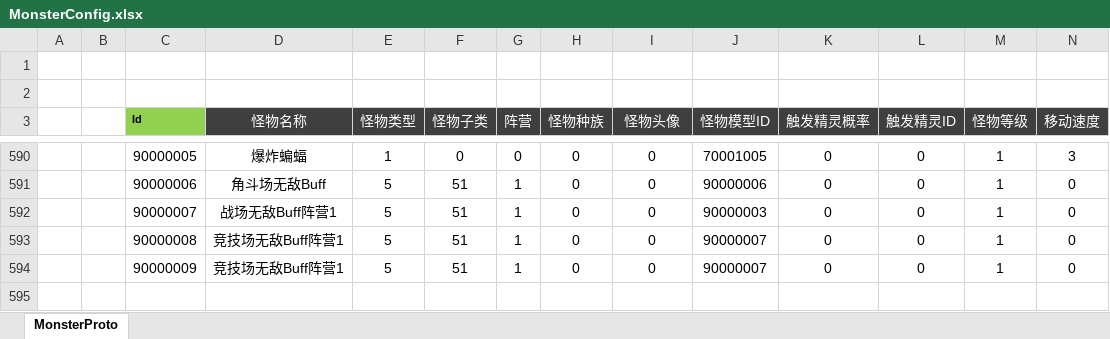
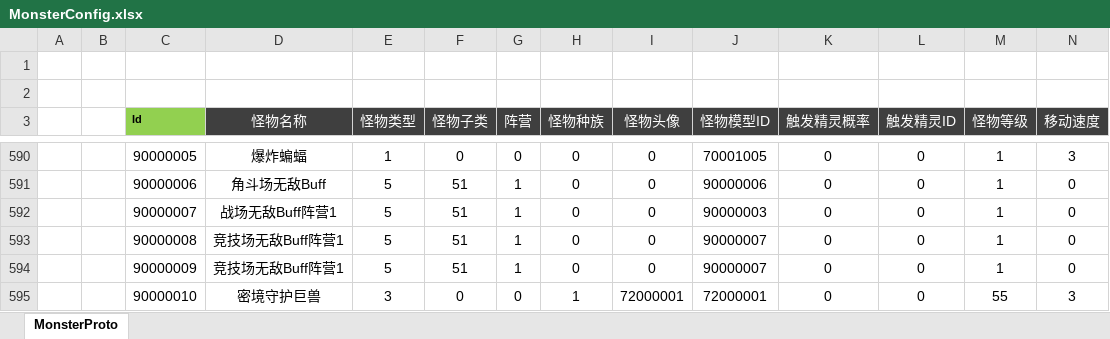
Before and after one commit to csyinghuochong/weijing, an Excel workbook: Excel/MonsterConfig.xlsx, sheet MonsterProto, drawn as a sheet; only a part is shown, gaps mark what is left out; values as stored, in another font and other column widths than the file's, no borders; rows hold the shown columns only; the diff names each change by its address in the sheet, - before the commit and + after, or states it on an @@ line.

```diff
--- a/Excel/MonsterConfig.xlsx (sheet MonsterProto)
+++ b/Excel/MonsterConfig.xlsx (sheet MonsterProto)
+row 595:  |  | 90000010 | 密境守护巨兽 | 3 | 0 | 0 | 1 | 72000001 | 72000001 | 0 | 0 | 55 | 3
```
Also changed, not shown: 39 other files.
